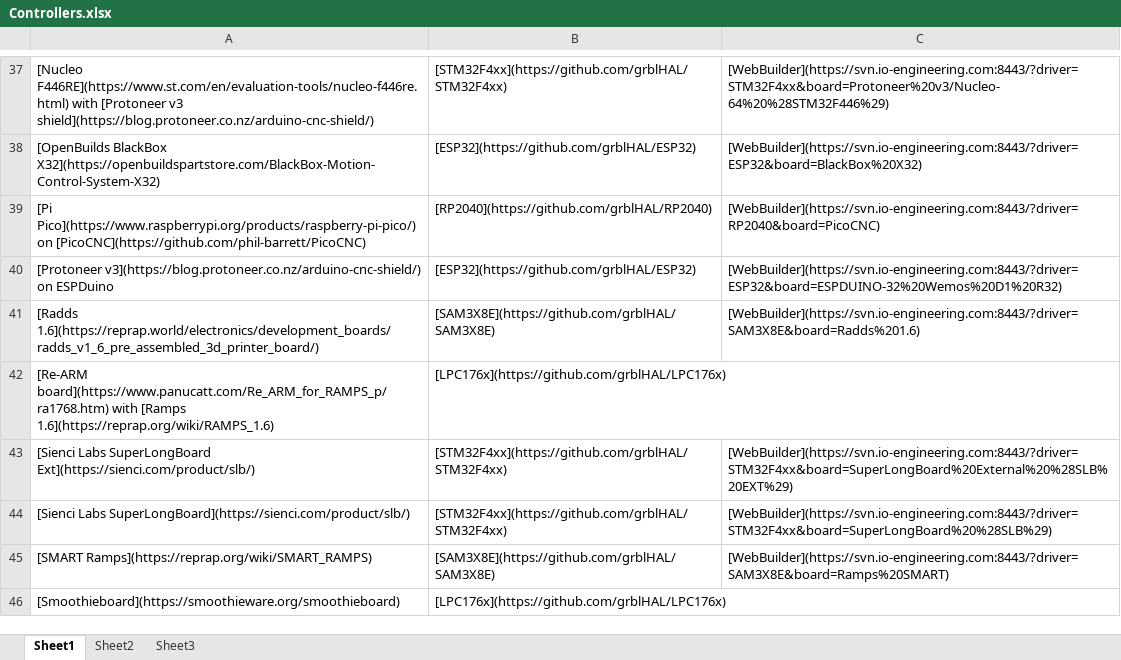
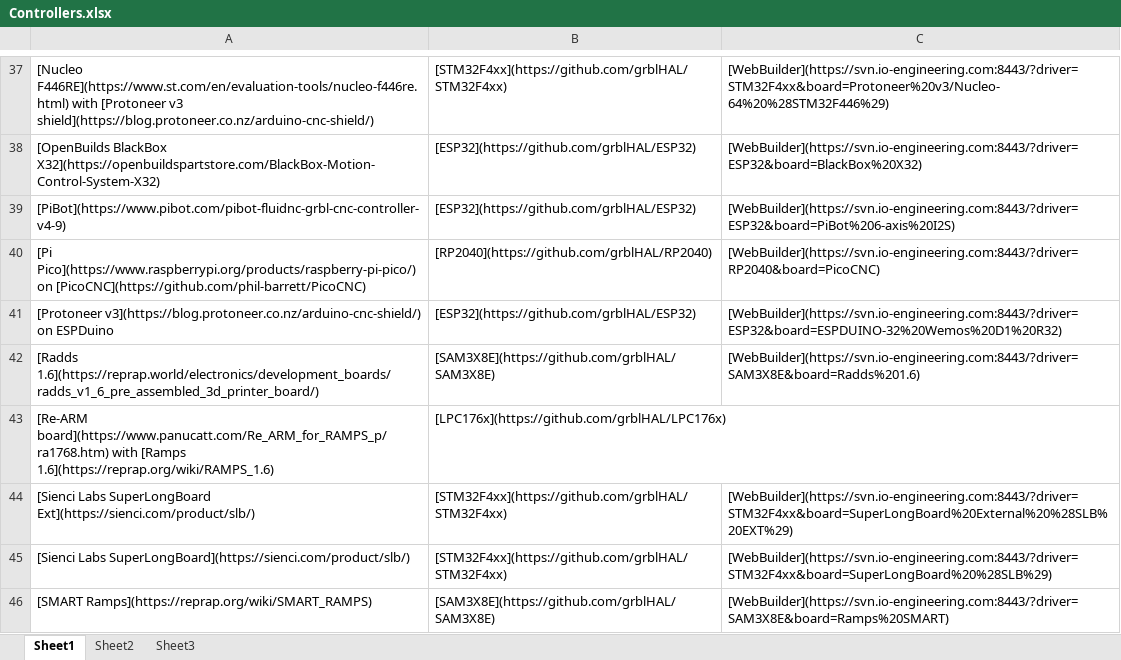
Before and after one commit to grblHAL/Controllers, an Excel workbook: Controllers.xlsx, sheet Sheet1, drawn as a sheet; only a part is shown, gaps mark what is left out; the shorter side is filled out with more unchanged rows; values as stored, in another font and other column widths than the file's, no borders; the diff names each change by its address in the sheet, - before the commit and + after, or states it on an @@ line.

Commit message:
Add PiBot Board in supported List

```diff
--- a/Controllers.xlsx (sheet Sheet1)
+++ b/Controllers.xlsx (sheet Sheet1)
+row 39: [PiBot](https://www.pibot.com/pibot-fluidnc-grbl-cnc-controller-v4-9) | [ESP32](https://github.com/grblHAL/ESP32) | [WebBuilder](https://svn.io-engineering.com:8443/?driver=ESP32&board=PiBot%206-axis%20I2S)
```
Also changed, not shown: 1 other file.
